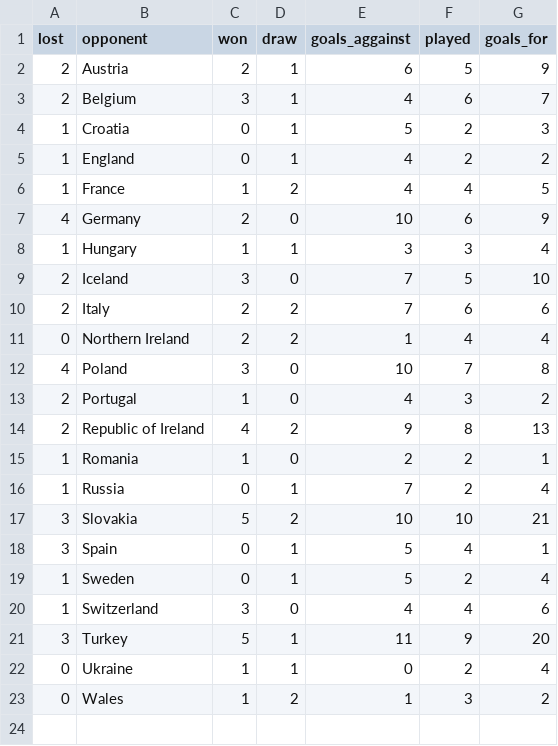
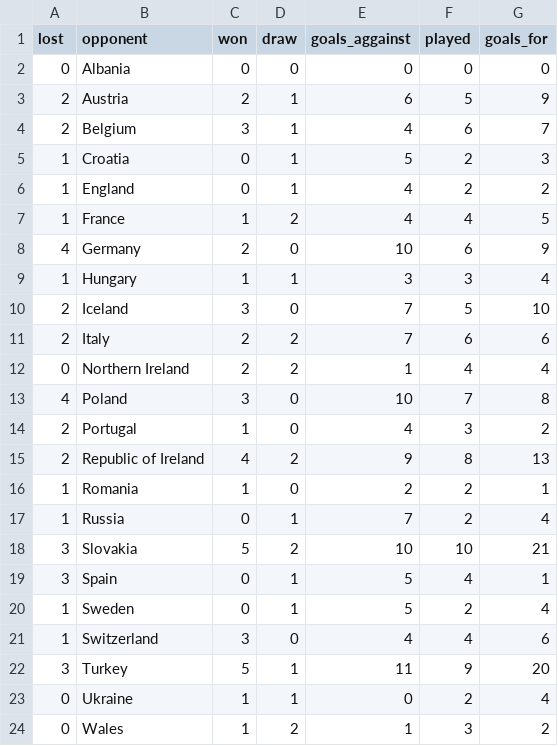
Before and after one commit to simonweiser/EURO2016, a CSV file: res/data/h2h_alltime/h2h_czech republic_alltime.csv, drawn as a sheet.

```diff
--- a/res/data/h2h_alltime/h2h_czech republic_alltime.csv
+++ b/res/data/h2h_alltime/h2h_czech republic_alltime.csv
@@ -1,2 +1,3 @@
 lost,opponent,won,draw,goals_aggainst,played,goals_for
+0,Albania,0,0,0,0,0
 2,Austria,2,1,6,5,9
```
Also changed, not shown: res/data/h2h_alltime/h2h_albania_alltime.csv, res/data/h2h_alltime/h2h_belgium_alltime.csv, 5 other files.
